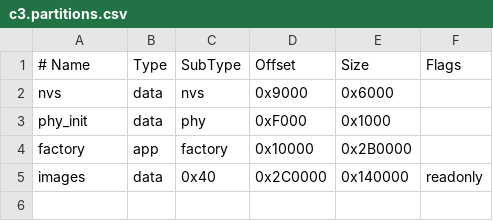
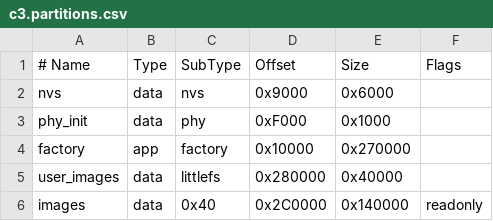
Before and after one commit to H234598/CatMed_ESP, a CSV file: firmware/boards/c3.partitions.csv, drawn as a sheet.

```diff
--- a/firmware/boards/c3.partitions.csv
+++ b/firmware/boards/c3.partitions.csv
@@ -3,3 +3,4 @@ nvs, data, nvs, 0x9000, 0x6000,
 phy_init, data, phy, 0xF000, 0x1000,
-factory, app, factory, 0x10000, 0x2B0000,
+factory, app, factory, 0x10000, 0x270000,
+user_images, data, littlefs, 0x280000, 0x40000,
 images, data, 0x40, 0x2C0000, 0x140000, readonly
```
Also changed, not shown: firmware/boards/c6.partitions.csv, 58 other files.
